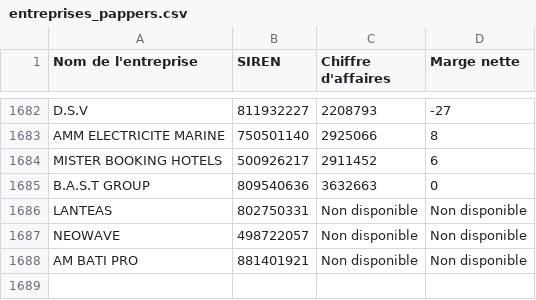
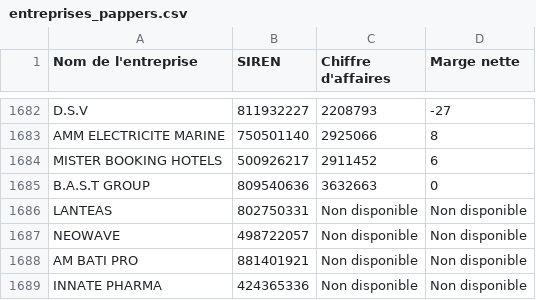
Before and after one commit to lavibration/pprs, a CSV file: entreprises_pappers.csv, drawn as a sheet; only a part is shown, gaps mark what is left out; the diff names each change by its address in the sheet, - before the commit and + after, or states it on an @@ line.

```diff
--- a/entreprises_pappers.csv
+++ b/entreprises_pappers.csv
+row 1689: INNATE PHARMA | 424365336 | Non disponible | Non disponible
```
Also changed, not shown: entreprises_pappers_10M.csv.
